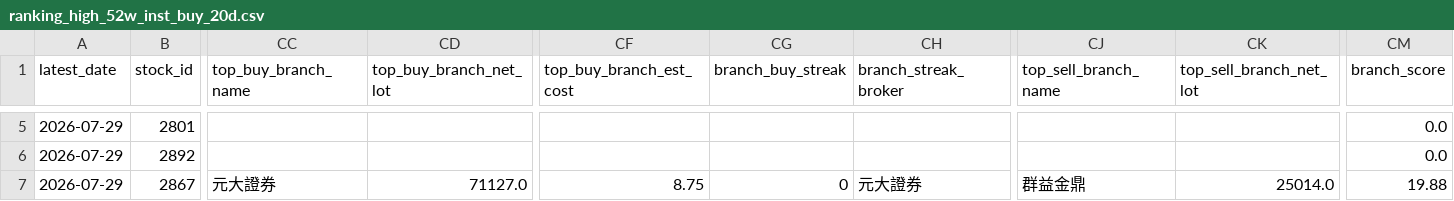
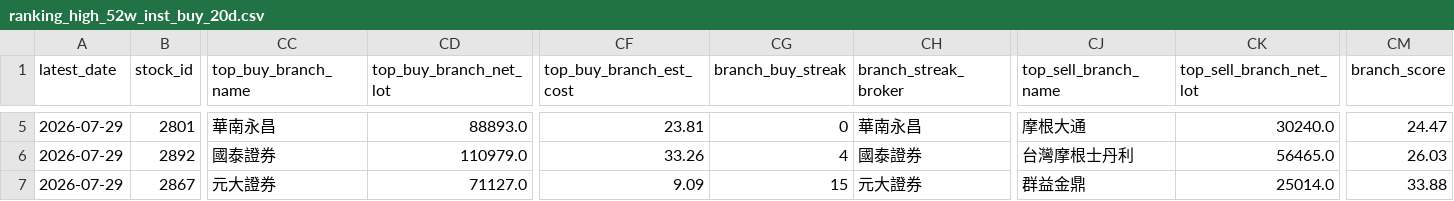
Before and after one commit to wenyen-hsu/stock, a CSV file: reports/ranking_high_52w_inst_buy_20d.csv, drawn as a sheet; only a part is shown, gaps mark what is left out; the diff covers the shown part only; the diff names each change by its address in the sheet, - before the commit and + after, or states it on an @@ line.

```diff
--- a/reports/ranking_high_52w_inst_buy_20d.csv
+++ b/reports/ranking_high_52w_inst_buy_20d.csv
-CC5 (top_buy_branch_name): (empty)
+CC5 (top_buy_branch_name): 華南永昌
-CD5 (top_buy_branch_net_lot): (empty)
+CD5 (top_buy_branch_net_lot): 88893.0
-CF5 (top_buy_branch_est_cost): (empty)
+CF5 (top_buy_branch_est_cost): 23.81
-CG5 (branch_buy_streak): (empty)
+CG5 (branch_buy_streak): 0
-CH5 (branch_streak_broker): (empty)
+CH5 (branch_streak_broker): 華南永昌
-CJ5 (top_sell_branch_name): (empty)
+CJ5 (top_sell_branch_name): 摩根大通
-CK5 (top_sell_branch_net_lot): (empty)
+CK5 (top_sell_branch_net_lot): 30240.0
-CM5 (branch_score): 0.0
+CM5 (branch_score): 24.47
-CC6 (top_buy_branch_name): (empty)
+CC6 (top_buy_branch_name): 國泰證券
-CD6 (top_buy_branch_net_lot): (empty)
+CD6 (top_buy_branch_net_lot): 110979.0
-CF6 (top_buy_branch_est_cost): (empty)
+CF6 (top_buy_branch_est_cost): 33.26
-CG6 (branch_buy_streak): (empty)
+CG6 (branch_buy_streak): 4
-CH6 (branch_streak_broker): (empty)
+CH6 (branch_streak_broker): 國泰證券
-CJ6 (top_sell_branch_name): (empty)
+CJ6 (top_sell_branch_name): 台灣摩根士丹利
-CK6 (top_sell_branch_net_lot): (empty)
+CK6 (top_sell_branch_net_lot): 56465.0
-CM6 (branch_score): 0.0
+CM6 (branch_score): 26.03
-CF7 (top_buy_branch_est_cost): 8.75
+CF7 (top_buy_branch_est_cost): 9.09
-CG7 (branch_buy_streak): 0
+CG7 (branch_buy_streak): 15
-CM7 (branch_score): 19.88
+CM7 (branch_score): 33.88
```
Also changed, not shown: 84 edited cells elsewhere in this file, 41 other files.
